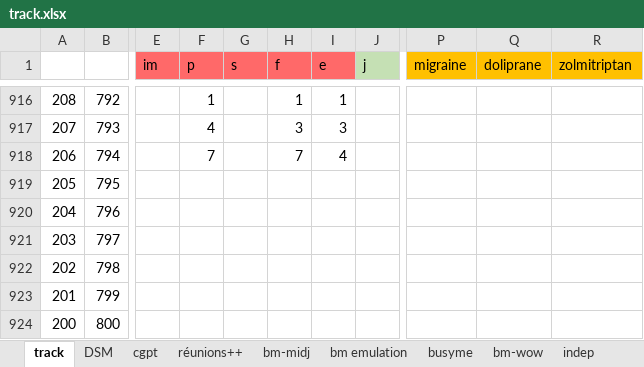
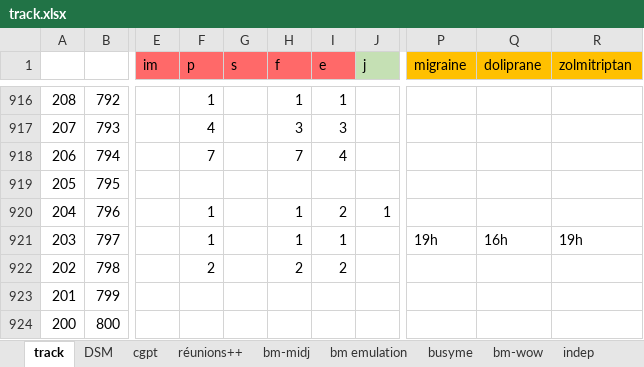
Before and after one commit to lenopgm/notes, an Excel workbook: track.xlsx, sheet track, drawn as a sheet; only a part is shown, gaps mark what is left out; values as stored, in another font and other column widths than the file's, no borders; the diff names each change by its address in the sheet, - before the commit and + after, or states it on an @@ line.

Commit message:
osef

```diff
--- a/track.xlsx (sheet track)
+++ b/track.xlsx (sheet track)
-F920:F921 (p): (empty)
+F920:F921 (p): 1
-H920:H921 (f): (empty)
+H920:H921 (f): 1
-I920 (e): (empty)
+I920 (e): 2
-J920 (j): (empty)
+J920 (j): 1
-I921 (e): (empty)
+I921 (e): 1
-P921 (migraine): (empty)
+P921 (migraine): 19h
-Q921 (doliprane): (empty)
+Q921 (doliprane): 16h
-R921 (zolmitriptan): (empty)
+R921 (zolmitriptan): 19h
-F922 (p): (empty)
+F922 (p): 2
-H922 (f): (empty)
+H922 (f): 2
-I922 (e): (empty)
+I922 (e): 2
```
